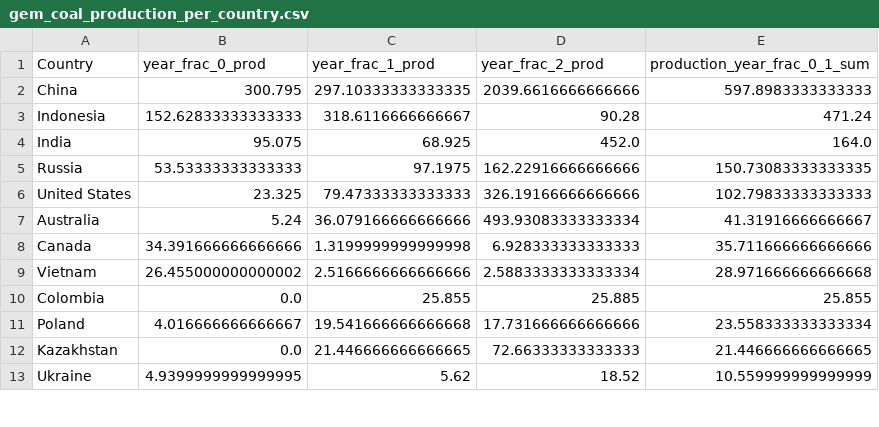
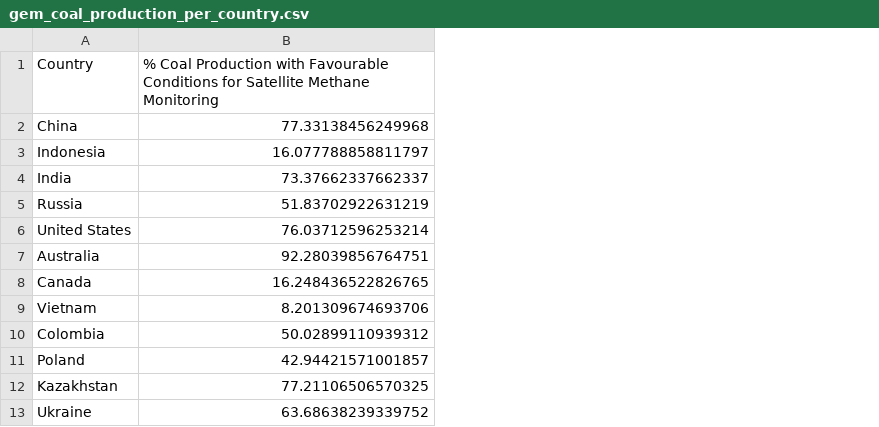
Before and after one commit to bexhorner/cmm-data-tool, a CSV file: gem_coal_production_per_country.csv, drawn as a sheet; only a part is shown; removed rows and columns are numbered as before the commit, all else as after; the diff names each change by its address in the sheet, - before the commit and + after, or states it on an @@ line.

Commit message:
Changes to only include non lignite mines in Sarah percentages

```diff
--- a/gem_coal_production_per_country.csv
+++ b/gem_coal_production_per_country.csv
-column B (year_frac_0_prod), rows 2-13: 300.795 | 152.62833333333333 | 95.075 | 53.53333333333333 | 23.325 | 5.24 | 34.391666666666666 | 26.455000000000002 | 0.0 | 4.016666666666667 | 0.0 | 4.9399999999999995
-column C (year_frac_1_prod), rows 2-13: 297.10333333333335 | 318.6116666666667 | 68.925 | 97.1975 | 79.47333333333333 | 36.079166666666666 | 1.3199999999999998 | 2.5166666666666666 | 25.855 | 19.541666666666668 | 21.446666666666665 | 5.62
-column D (year_frac_2_prod), rows 2-13: 2039.6616666666666 | 90.28 | 452.0 | 162.22916666666666 | 326.19166666666666 | 493.93083333333334 | 6.928333333333333 | 2.5883333333333334 | 25.885 | 17.731666666666666 | 72.66333333333333 | 18.52
-column E (production_year_frac_0_1_sum), rows 2-13: 597.8983333333333 | 471.24 | 164.0 | 150.73083333333335 | 102.79833333333333 | 41.31916666666667 | 35.711666666666666 | 28.971666666666668 | 25.855 | 23.558333333333334 | 21.446666666666665 | 10.559999999999999
+column B, rows 1-13: % Coal Production with Favourable Conditions for Satellite Methane Monitoring | 77.33138456249968 | 16.077788858811797 | 73.37662337662337 | 51.83702922631219 | 76.03712596253214 | 92.28039856764751 | 16.248436522826765 | 8.201309674693706 | 50.02899110939312 | 42.94421571001857 | 77.21106506570325 | 63.68638239339752
```
